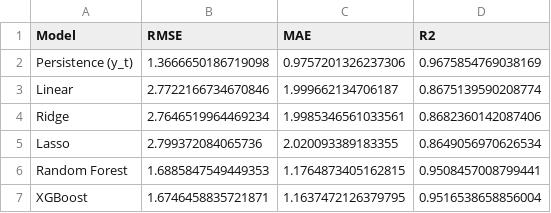
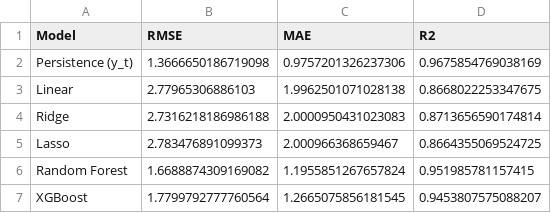
Before and after one commit to jessicayuan1/mse446-world-health-prediction, a CSV file: results/pred_temporal_life_expectancy.csv, drawn as a sheet.

```diff
--- a/results/pred_temporal_life_expectancy.csv
+++ b/results/pred_temporal_life_expectancy.csv
@@ -2,6 +2,6 @@ Model,RMSE,MAE,R2
 Persistence (y_t),1.3666650186719098,0.9757201326237306,0.9675854769038169
-Linear,2.7722166734670846,1.999662134706187,0.8675139590208774
-Ridge,2.7646519964469234,1.9985346561033561,0.8682360142087406
-Lasso,2.799372084065736,2.020093389183355,0.8649056970626534
-Random Forest,1.6885847549449353,1.1764873405162815,0.9508457008799441
-XGBoost,1.6746458835721871,1.1637472126379795,0.9516538658856004
+Linear,2.77965306886103,1.9962501071028138,0.8668022253347675
+Ridge,2.7316218186986188,2.0000950431023083,0.8713656590174814
+Lasso,2.783476891099373,2.000966368659467,0.8664355069524725
+Random Forest,1.6688874309169082,1.1955851267657824,0.951985781157415
+XGBoost,1.7799792777760564,1.2665075856181545,0.9453807575088207
```
Also changed, not shown: results/pred_featuresets_life_expectancy.csv, results/pred_featuresets_life_ladder.csv, 21 other files.
